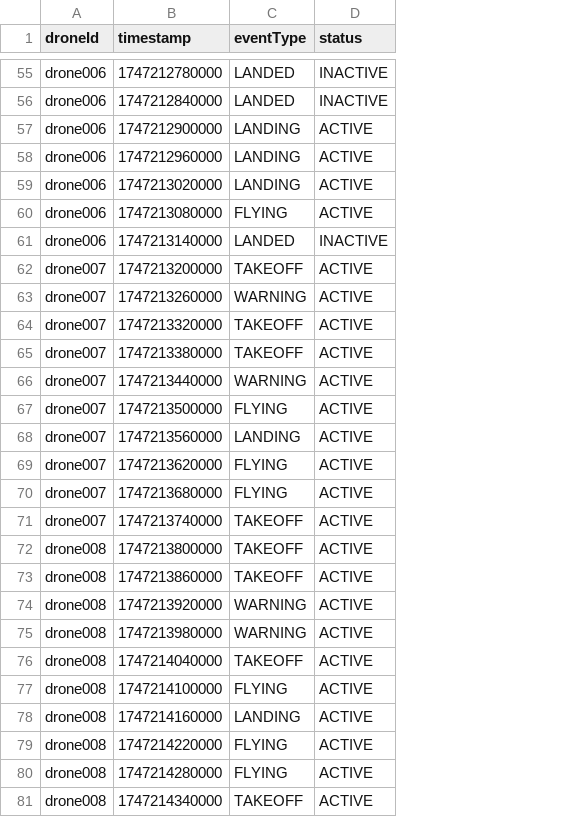
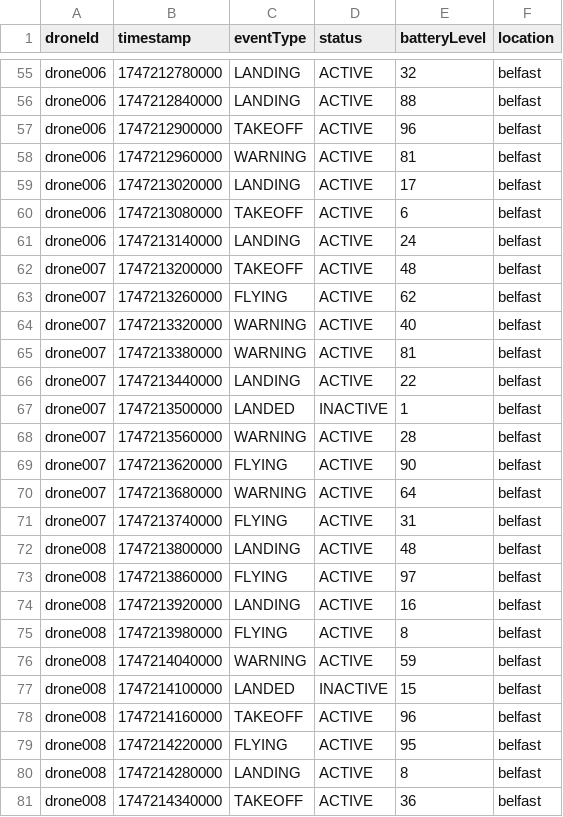
Before and after one commit to GJE705/screencloud-challenge, a CSV file: screencloud/test-data.csv, drawn as a sheet; only a part is shown, gaps mark what is left out; the diff covers the shown part only; the diff names each change by its address in the sheet, - before the commit and + after, or states it on an @@ line.

```diff
--- a/screencloud/test-data.csv
+++ b/screencloud/test-data.csv
+column E (batteryLevel), rows 55-81: 32 | 88 | 96 | 81 | 17 | 6 | 24 | 48 | 62 | 40 | 81 | 22 | 1 | 28 | 90 | 64 | 31 | 48 | 97 | 16 | 8 | 59 | 15 | 96 | 95 | 8 | 36
+column F (location), rows 55-81: all belfast
-C55:C56 (eventType): LANDED
+C55:C56 (eventType): LANDING
-D55:D56 (status): INACTIVE
+D55:D56 (status): ACTIVE
-C57 (eventType): LANDING
+C57 (eventType): TAKEOFF
-C58 (eventType): LANDING
+C58 (eventType): WARNING
-C60 (eventType): FLYING
+C60 (eventType): TAKEOFF
-C61 (eventType): LANDED
+C61 (eventType): LANDING
-D61 (status): INACTIVE
+D61 (status): ACTIVE
-C63 (eventType): WARNING
+C63 (eventType): FLYING
-C64:C65 (eventType): TAKEOFF
+C64:C65 (eventType): WARNING
-C66 (eventType): WARNING
+C66 (eventType): LANDING
-C67 (eventType): FLYING
+C67 (eventType): LANDED
-D67 (status): ACTIVE
+D67 (status): INACTIVE
-C68 (eventType): LANDING
+C68 (eventType): WARNING
-C70 (eventType): FLYING
+C70 (eventType): WARNING
-C71 (eventType): TAKEOFF
+C71 (eventType): FLYING
-C72 (eventType): TAKEOFF
+C72 (eventType): LANDING
-C73 (eventType): TAKEOFF
+C73 (eventType): FLYING
-C74 (eventType): WARNING
+C74 (eventType): LANDING
-C75 (eventType): WARNING
+C75 (eventType): FLYING
-C76 (eventType): TAKEOFF
+C76 (eventType): WARNING
-C77 (eventType): FLYING
+C77 (eventType): LANDED
-D77 (status): ACTIVE
+D77 (status): INACTIVE
-C78 (eventType): LANDING
+C78 (eventType): TAKEOFF
-C80 (eventType): FLYING
+C80 (eventType): LANDING
```
Also changed, not shown: 81 edited cells elsewhere in this file, 16 other files.
